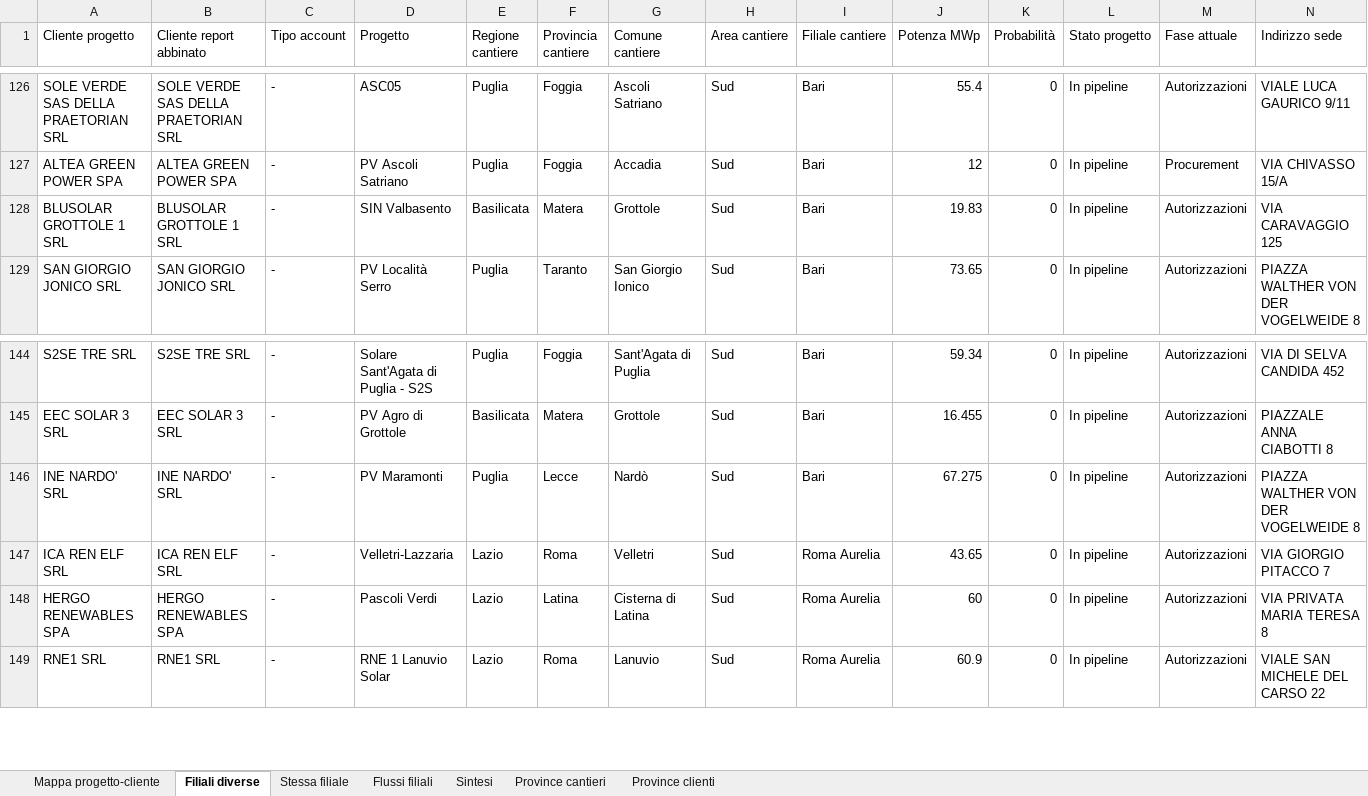
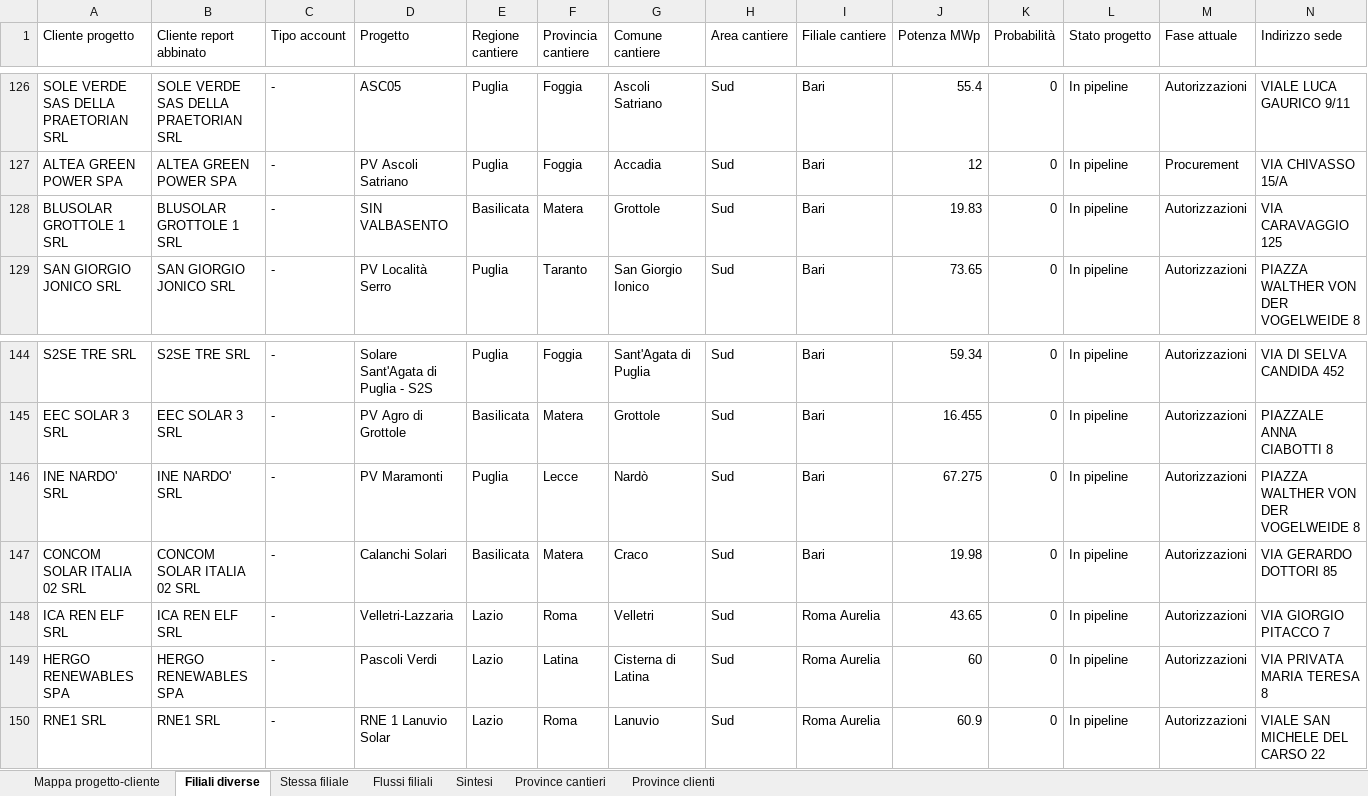
Before and after one commit to EmAnzi3/pv_echarts, an Excel workbook: output/Mappa_progetti_clienti_filiali.xlsx, sheet Filiali diverse, drawn as a sheet; only a part is shown, gaps mark what is left out; values as stored, in another font and other column widths than the file's, no borders; rows hold the shown columns only; the diff names each change by its address in the sheet, - before the commit and + after, or states it on an @@ line.

```diff
--- a/output/Mappa_progetti_clienti_filiali.xlsx (sheet Filiali diverse)
+++ b/output/Mappa_progetti_clienti_filiali.xlsx (sheet Filiali diverse)
-D128 (Progetto): SIN Valbasento
+D128 (Progetto): SIN VALBASENTO
+row 147: CONCOM SOLAR ITALIA 02 SRL | CONCOM SOLAR ITALIA 02 SRL | - | Calanchi Solari | Basilicata | Matera | Craco | Sud | Bari | 19.98 | 0 | In pipeline | Autorizzazioni | VIA GERARDO DOTTORI 85
```
Also changed, not shown: sheet Mappa progetto-cliente, sheet Province cantieri, sheet Flussi filiali, sheet Province clienti, sheet Sintesi, input/report_salesforce.xlsx, output/audit_abbinamenti.xlsx, 1 other file.
